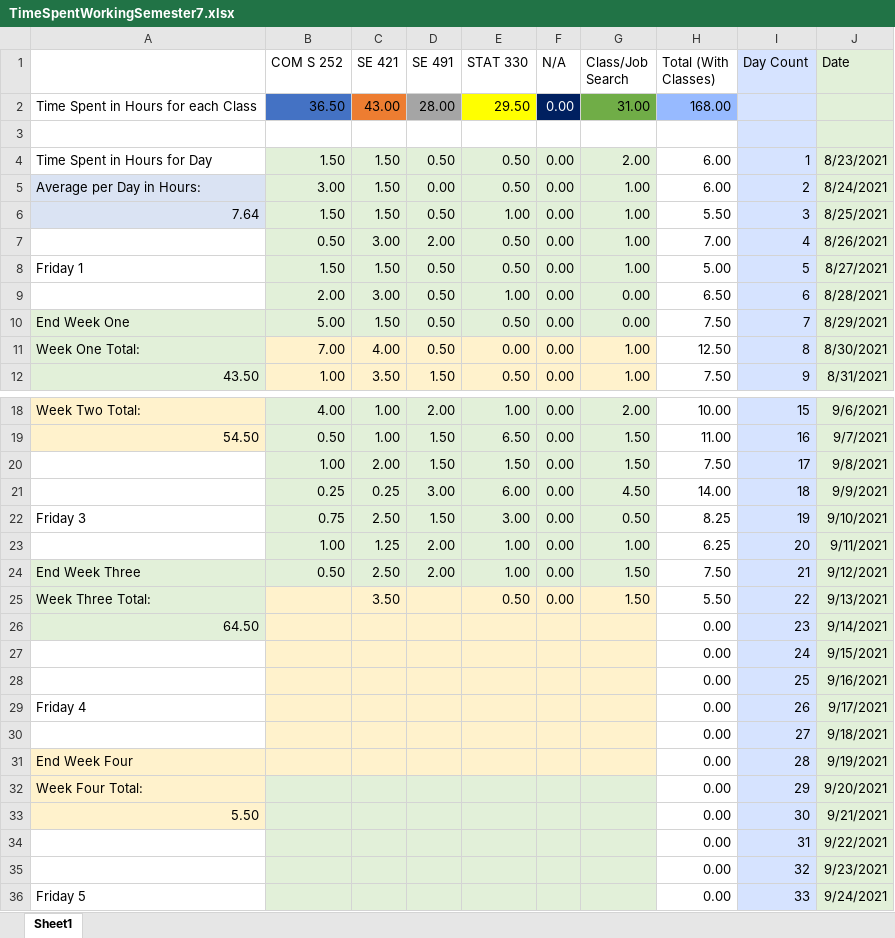
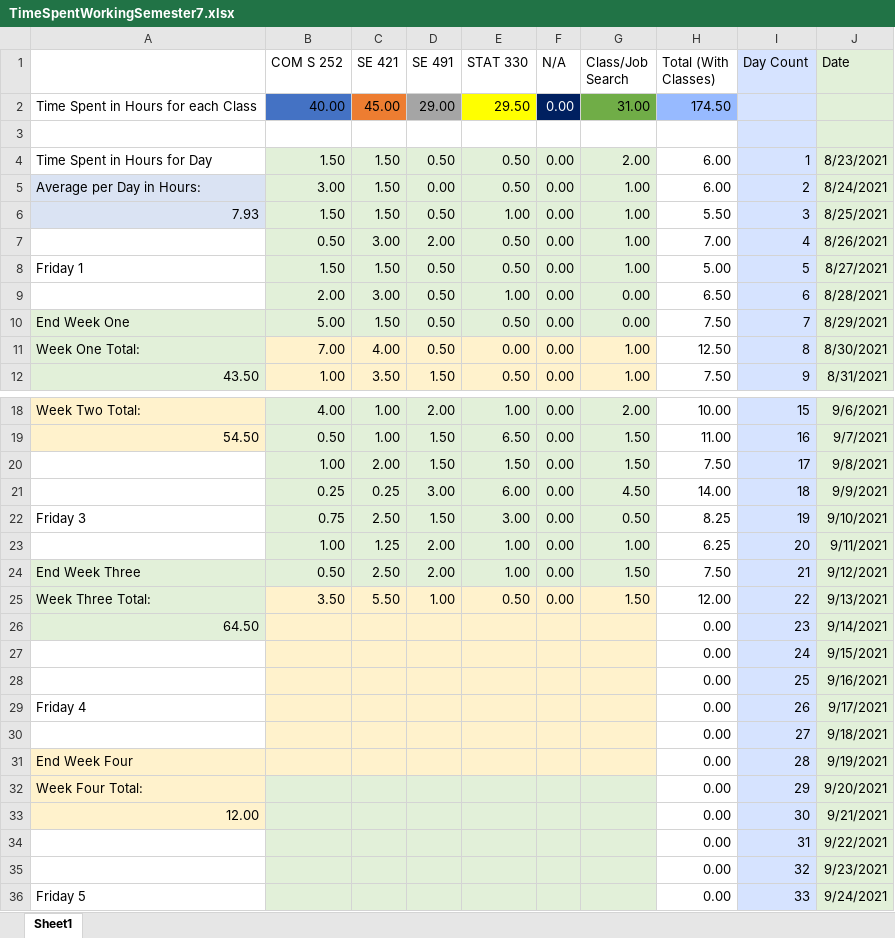
Before and after one commit to mghoskins/mghoskins-Data, an Excel workbook: CollegeSemesterWork/TimeSpentWorkingSemester7.xlsx, sheet Sheet1, drawn as a sheet; only a part is shown, gaps mark what is left out; values as stored, in another font and other column widths than the file's, no borders; charts and pictures and conditional formats not drawn; the diff names each change by its address in the sheet, - before the commit and + after, or states it on an @@ line.

Commit message:
Sure

```diff
--- a/CollegeSemesterWork/TimeSpentWorkingSemester7.xlsx (sheet Sheet1)
+++ b/CollegeSemesterWork/TimeSpentWorkingSemester7.xlsx (sheet Sheet1)
-B2 (COM S 252): 36.50
+B2 (COM S 252): 40.00
-C2 (SE 421): 43.00
+C2 (SE 421): 45.00
-D2 (SE 491): 28.00
+D2 (SE 491): 29.00
-H2 (Total (With Classes)): 168.00
+H2 (Total (With Classes)): 174.50
-A6: 7.64
+A6: 7.93
-B25 (COM S 252): (empty)
+B25 (COM S 252): 3.50
-C25 (SE 421): 3.50
+C25 (SE 421): 5.50
-D25 (SE 491): (empty)
+D25 (SE 491): 1.00
-H25 (Total (With Classes)): 5.50
+H25 (Total (With Classes)): 12.00
-A33: 5.50
+A33: 12.00
```
Also changed, not shown: charts or pictures.
